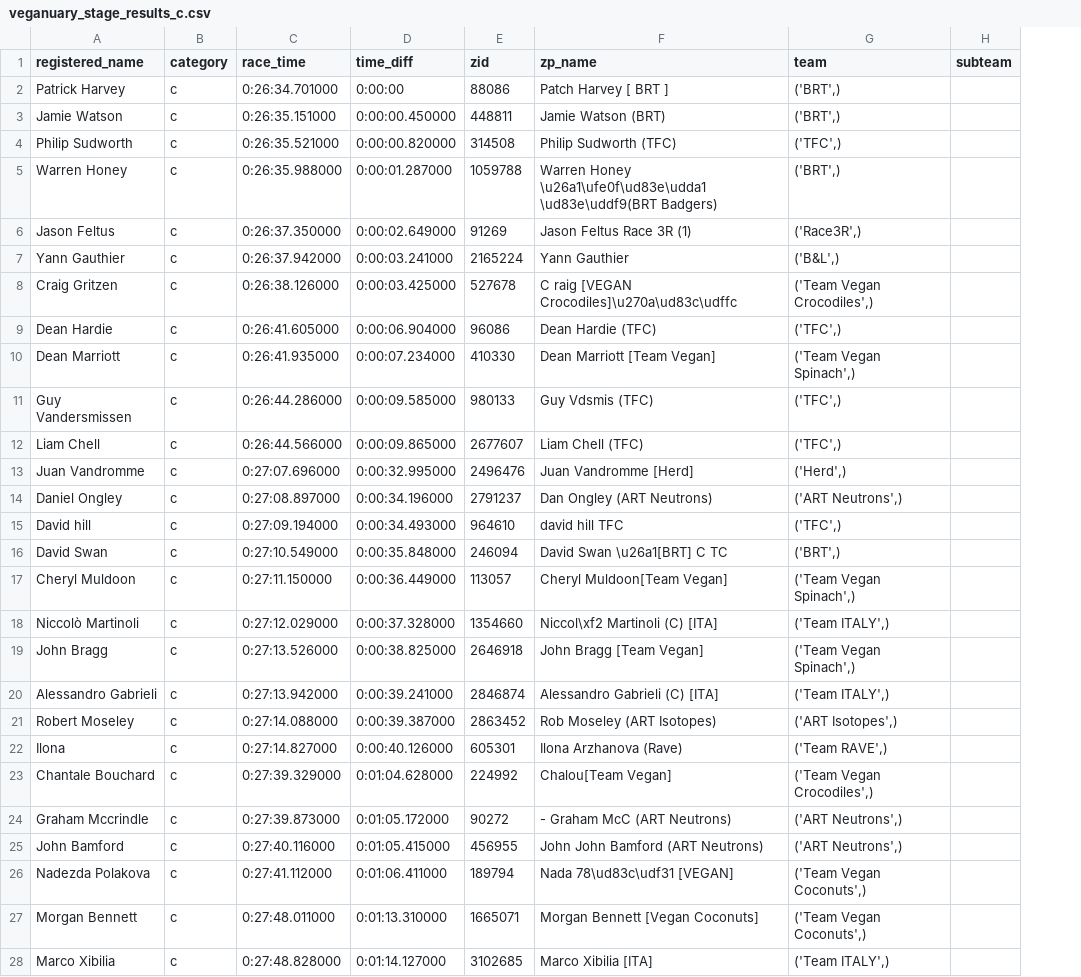
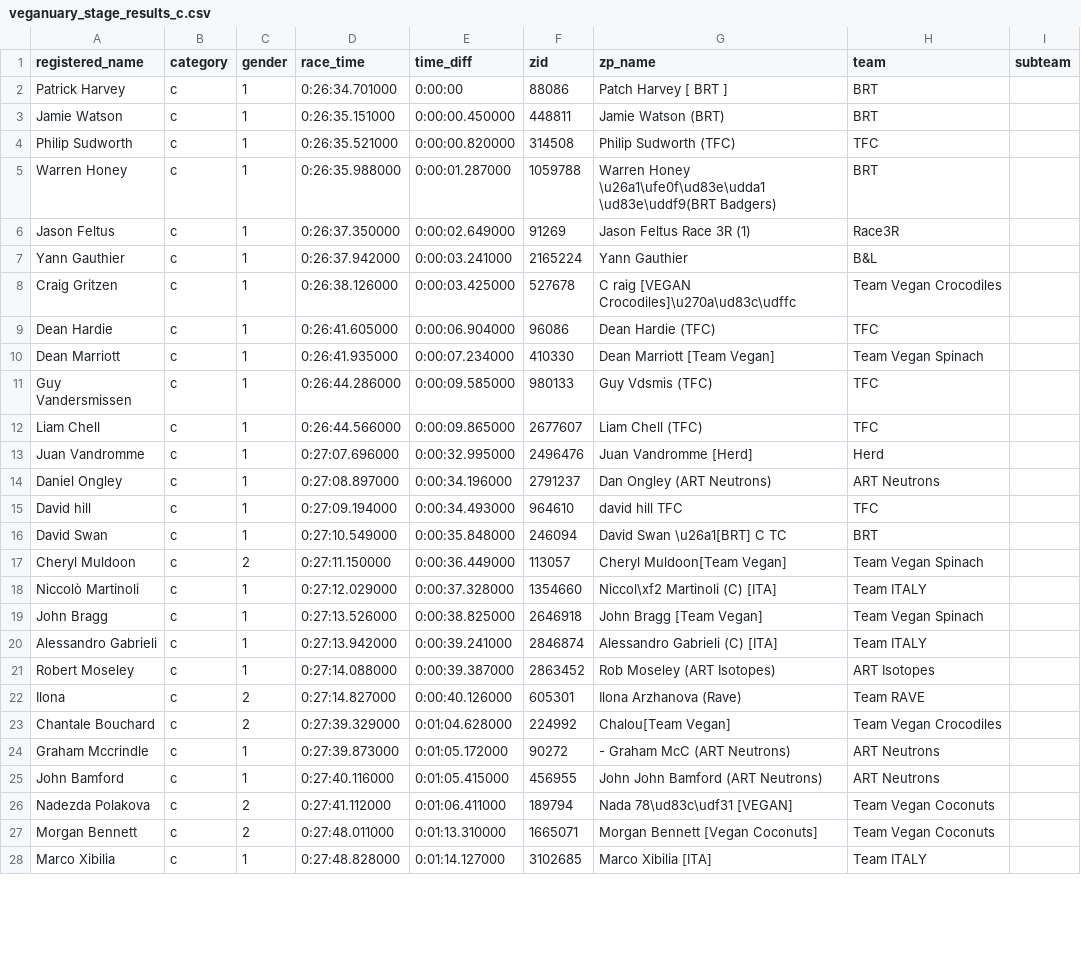
Before and after one commit to derekvmcintire/veganuary, a CSV file: results/stage_1/veganuary_stage_results_c.csv, drawn as a sheet; only a part is shown; addresses are those after the commit; the diff covers the shown part only; the diff names each change by its address in the sheet, - before the commit and + after, or states it on an @@ line.

```diff
--- a/results/stage_1/veganuary_stage_results_c.csv
+++ b/results/stage_1/veganuary_stage_results_c.csv
+column C (gender), rows 2-28: 1 | 1 | 1 | 1 | 1 | 1 | 1 | 1 | 1 | 1 | 1 | 1 | 1 | 1 | 1 | 2 | 1 | 1 | 1 | 1 | 2 | 2 | 1 | 1 | 2 | 2 | 1
-H2:H3 (team): ('BRT',)
+H2:H3 (team): BRT
-H4 (team): ('TFC',)
+H4 (team): TFC
-H5 (team): ('BRT',)
+H5 (team): BRT
-H6 (team): ('Race3R',)
+H6 (team): Race3R
-H7 (team): ('B&L',)
+H7 (team): B&L
-H8 (team): ('Team Vegan Crocodiles',)
+H8 (team): Team Vegan Crocodiles
-H9 (team): ('TFC',)
+H9 (team): TFC
-H10 (team): ('Team Vegan Spinach',)
+H10 (team): Team Vegan Spinach
-H11:H12 (team): ('TFC',)
+H11:H12 (team): TFC
-H13 (team): ('Herd',)
+H13 (team): Herd
-H14 (team): ('ART Neutrons',)
+H14 (team): ART Neutrons
-H15 (team): ('TFC',)
+H15 (team): TFC
-H16 (team): ('BRT',)
+H16 (team): BRT
-H17 (team): ('Team Vegan Spinach',)
+H17 (team): Team Vegan Spinach
-H18 (team): ('Team ITALY',)
+H18 (team): Team ITALY
-H19 (team): ('Team Vegan Spinach',)
+H19 (team): Team Vegan Spinach
-H20 (team): ('Team ITALY',)
+H20 (team): Team ITALY
-H21 (team): ('ART Isotopes',)
+H21 (team): ART Isotopes
-H22 (team): ('Team RAVE',)
+H22 (team): Team RAVE
-H23 (team): ('Team Vegan Crocodiles',)
+H23 (team): Team Vegan Crocodiles
-H24:H25 (team): ('ART Neutrons',)
+H24:H25 (team): ART Neutrons
-H26:H27 (team): ('Team Vegan Coconuts',)
+H26:H27 (team): Team Vegan Coconuts
-H28 (team): ('Team ITALY',)
+H28 (team): Team ITALY
```
Also changed, not shown: 42 edited cells elsewhere in this file, results/stage_1/veganuary_stage_results_a.csv, results/stage_1/veganuary_stage_results_b.csv, 17 other files.
